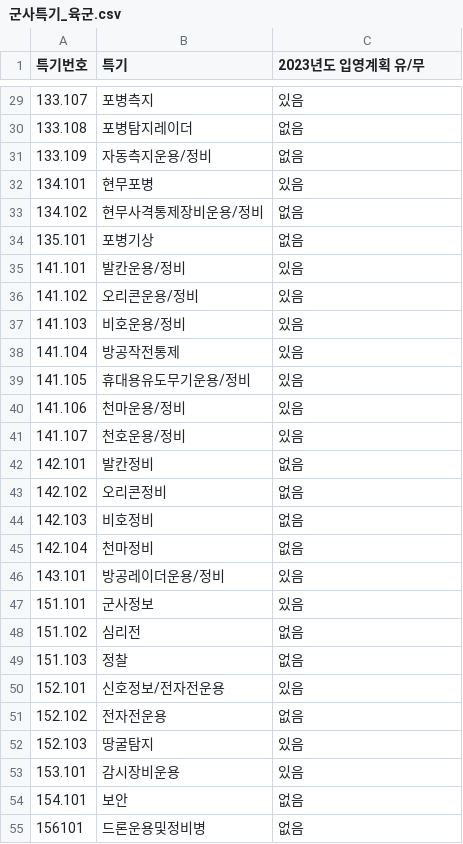
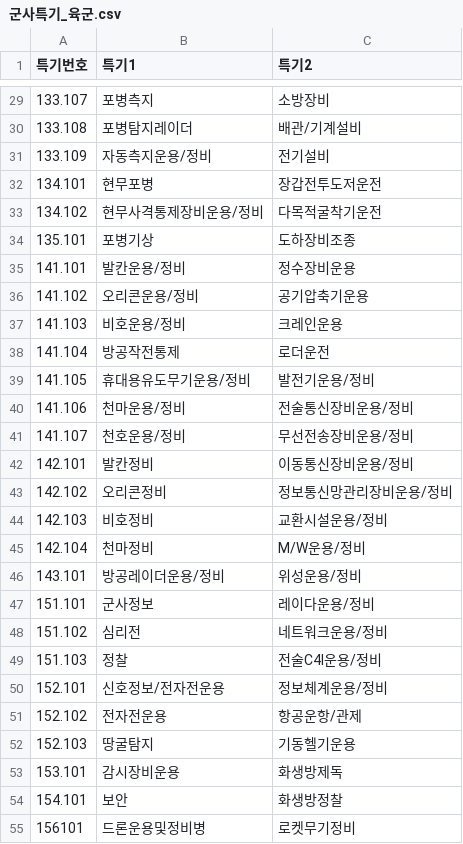
Before and after one commit to leekicom/kihun, a CSV file: 군사특기_육군.csv, drawn as a sheet; only a part is shown, gaps mark what is left out; the diff covers the shown part only.

```diff
--- a/군사특기_육군.csv
+++ b/군사특기_육군.csv
@@ -1 +1 @@
-특기번호,특기,2023년도 입영계획 유/무
+특기번호,특기1,특기2
@@ -29,27 +29,27 @@
-133.107,포병측지,있음
-133.108,포병탐지레이더,없음
-133.109,자동측지운용/정비,없음
-134.101,현무포병,있음
-134.102,현무사격통제장비운용/정비,없음
-135.101,포병기상,없음
-141.101,발칸운용/정비,있음
-141.102,오리콘운용/정비,있음
-141.103,비호운용/정비,있음
-141.104,방공작전통제,있음
-141.105,휴대용유도무기운용/정비,있음
-141.106,천마운용/정비,있음
-141.107,천호운용/정비,있음
-142.101,발칸정비,없음
-142.102,오리콘정비,없음
-142.103,비호정비,없음
-142.104,천마정비,없음
-143.101,방공레이더운용/정비,있음
-151.101,군사정보,있음
-151.102,심리전,없음
-151.103,정찰,없음
-152.101,신호정보/전자전운용,있음
-152.102,전자전운용,없음
-152.103,땅굴탐지,있음
-153.101,감시장비운용,있음
-154.101,보안,없음
-156101,드론운용및정비병,없음
+133.107,포병측지,소방장비
+133.108,포병탐지레이더,배관/기계설비
+133.109,자동측지운용/정비,전기설비
+134.101,현무포병,장갑전투도저운전
+134.102,현무사격통제장비운용/정비,다목적굴착기운전
+135.101,포병기상,도하장비조종
+141.101,발칸운용/정비,정수장비운용
+141.102,오리콘운용/정비,공기압축기운용
+141.103,비호운용/정비,크레인운용
+141.104,방공작전통제,로더운전
+141.105,휴대용유도무기운용/정비,발전기운용/정비
+141.106,천마운용/정비,전술통신장비운용/정비
+141.107,천호운용/정비,무선전송장비운용/정비
+142.101,발칸정비,이동통신장비운용/정비
+142.102,오리콘정비,정보통신망관리장비운용/정비
+142.103,비호정비,교환시설운용/정비
+142.104,천마정비,M/W운용/정비
+143.101,방공레이더운용/정비,위성운용/정비
+151.101,군사정보,레이다운용/정비
+151.102,심리전,네트워크운용/정비
+151.103,정찰,전술C4I운용/정비
+152.101,신호정보/전자전운용,정보체계운용/정비
+152.102,전자전운용,항공운항/관제
+152.103,땅굴탐지,기동헬기운용
+153.101,감시장비운용,화생방제독
+154.101,보안,화생방정찰
+156101,드론운용및정비병,로켓무기정비
```
Also changed, not shown: 159 edited cells elsewhere in this file, 군사특기_해군.csv, 2 other files.
